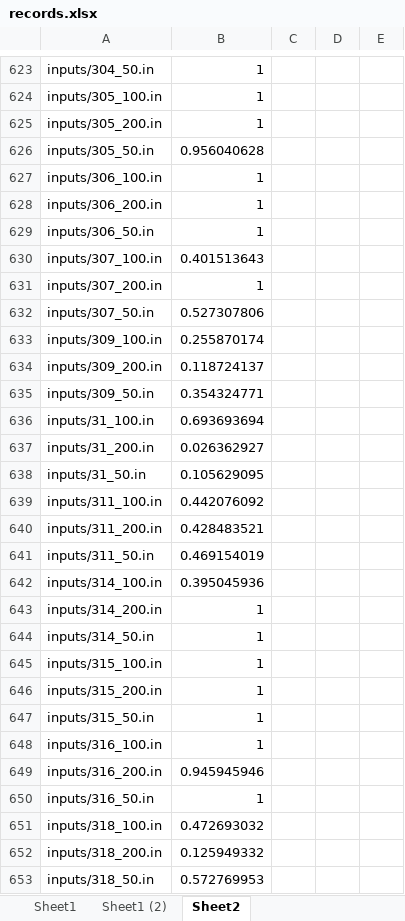
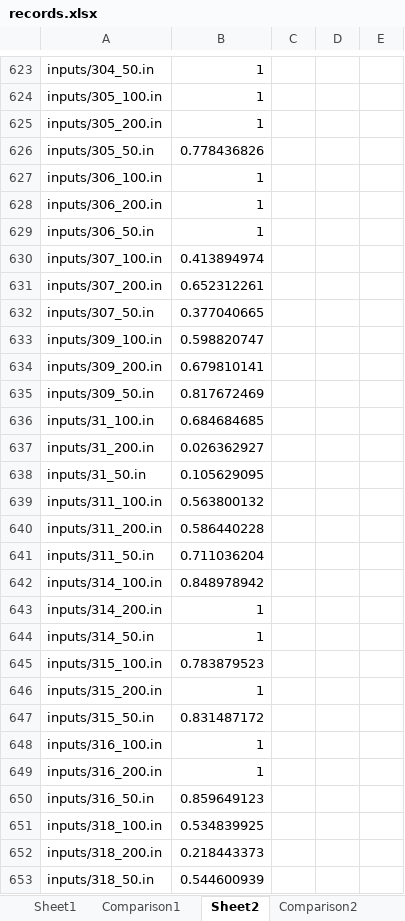
Before and after one commit to matthew29tang/TransporTA, an Excel workbook: logs/records.xlsx, sheet Sheet2, drawn as a sheet; only a part is shown, gaps mark what is left out; values as stored, in another font and other column widths than the file's, no borders; the diff covers the shown part only; the diff names each change by its address in the sheet, - before the commit and + after, or states it on an @@ line.

```diff
--- a/logs/records.xlsx (sheet Sheet2)
+++ b/logs/records.xlsx (sheet Sheet2)
-sheet tab: Sheet1 (2)
+sheet tab: Comparison1
+sheet tab: Comparison2
-B626: 0.956040628
+B626: 0.778436826
-B630: 0.401513643
+B630: 0.413894974
-B631: 1
+B631: 0.652312261
-B632: 0.527307806
+B632: 0.377040665
-B633: 0.255870174
+B633: 0.598820747
-B634: 0.118724137
+B634: 0.679810141
-B635: 0.354324771
+B635: 0.817672469
-B636: 0.693693694
+B636: 0.684684685
-B639: 0.442076092
+B639: 0.563800132
-B640: 0.428483521
+B640: 0.586440228
-B641: 0.469154019
+B641: 0.711036204
-B642: 0.395045936
+B642: 0.848978942
-B645: 1
+B645: 0.783879523
-B647: 1
+B647: 0.831487172
-B649: 0.945945946
+B649: 1
-B650: 1
+B650: 0.859649123
-B651: 0.472693032
+B651: 0.534839925
-B652: 0.125949332
+B652: 0.218443373
-B653: 0.572769953
+B653: 0.544600939
```
Also changed, not shown: 734 edited cells elsewhere in this sheet, 17 other files.
